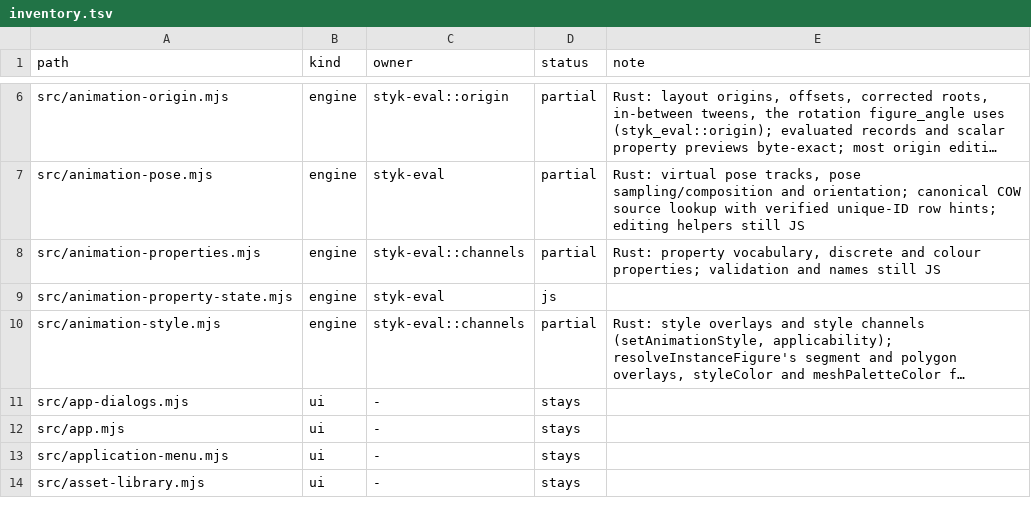
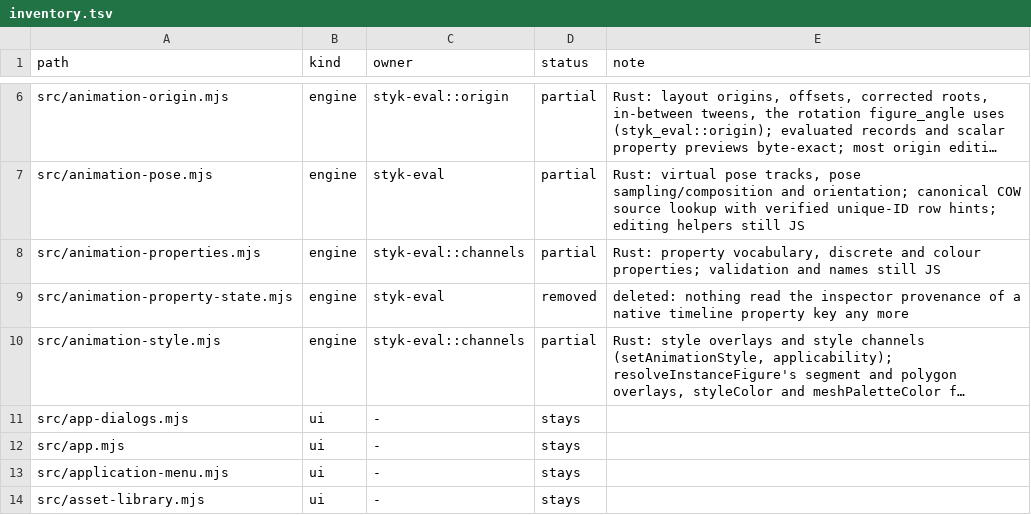
Before and after one commit to Belligerently/StykAnimate-App, a TSV file: engine/inventory.tsv, drawn as a sheet; only a part is shown, gaps mark what is left out; long unchanged cells end in …; the diff names each change by its address in the sheet, - before the commit and + after, or states it on an @@ line.

```diff
--- a/engine/inventory.tsv
+++ b/engine/inventory.tsv
-D9 (status): js
+D9 (status): removed
-E9 (note): (empty)
+E9 (note): deleted: nothing read the inspector provenance of a native timeline property key any more
```
Also changed, not shown: 19 other files.
